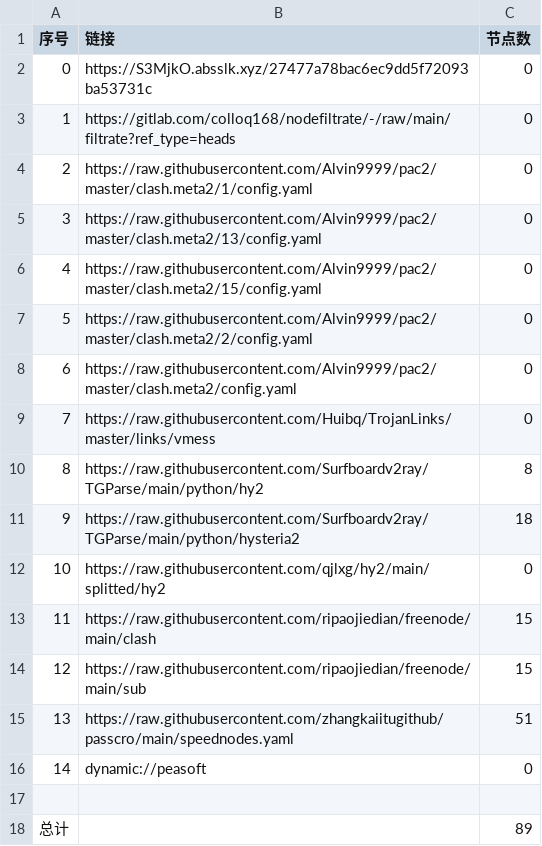
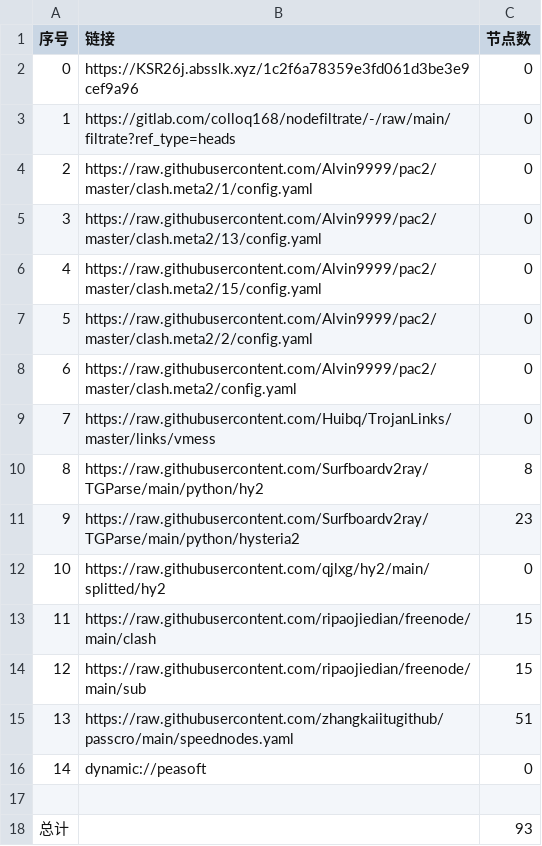
Before and after one commit to flyinghighly/NoMoreWalls, a CSV file: list_result.csv, drawn as a sheet.

```diff
--- a/list_result.csv
+++ b/list_result.csv
@@ -1,3 +1,3 @@
 序号,链接,节点数
-0,https://S3MjkO.absslk.xyz/27477a78bac6ec9dd5f72093ba53731c,0
+0,https://KSR26j.absslk.xyz/1c2f6a78359e3fd061d3be3e9cef9a96,0
 1,https://gitlab.com/colloq168/nodefiltrate/-/raw/main/filtrate?ref_type=heads,0
@@ -10,3 +10,3 @@
 8,https://raw.githubusercontent.com/Surfboardv2ray/TGParse/main/python/hy2,8
-9,https://raw.githubusercontent.com/Surfboardv2ray/TGParse/main/python/hysteria2,18
+9,https://raw.githubusercontent.com/Surfboardv2ray/TGParse/main/python/hysteria2,23
 10,https://raw.githubusercontent.com/qjlxg/hy2/main/splitted/hy2,0
@@ -17,2 +17,2 @@
 
-总计,,89
+总计,,93
```
Also changed, not shown: 7 other files.
